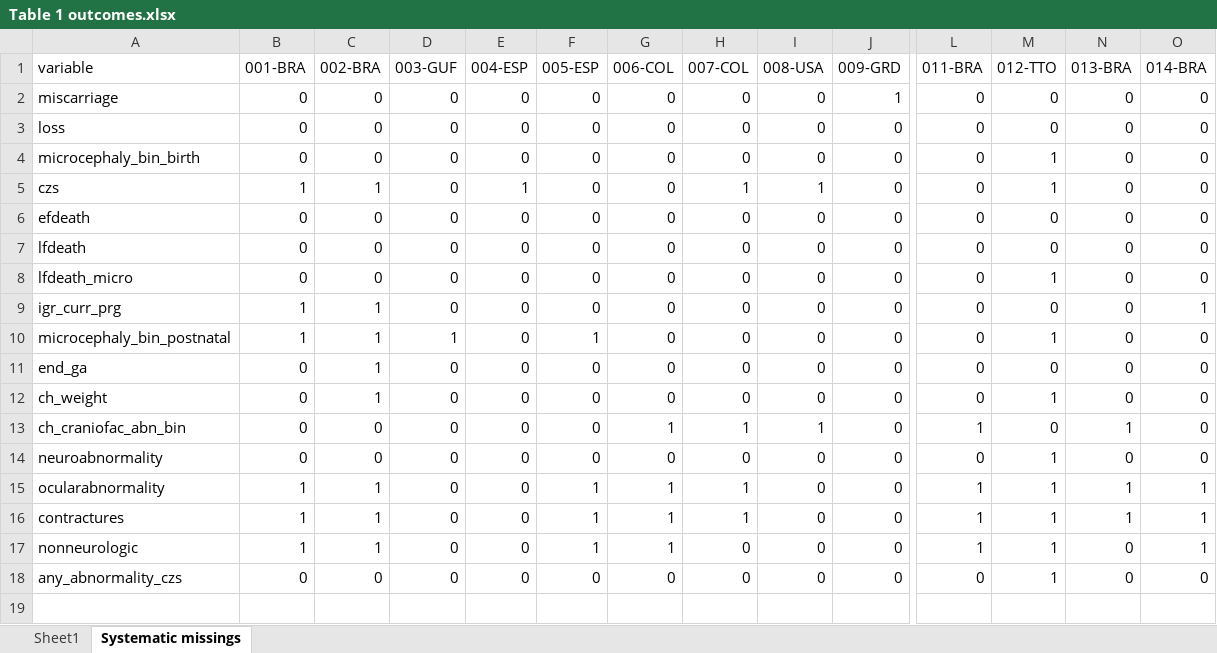
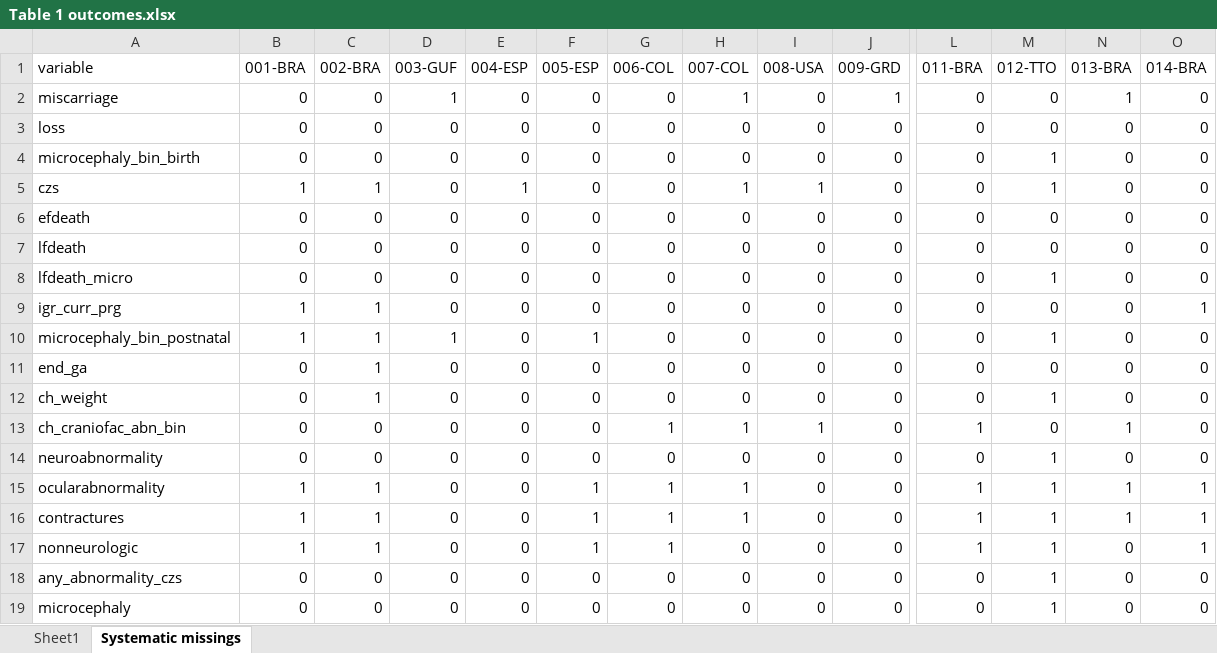
Before and after one commit to johamunoz/Zika_imputation, an Excel workbook: 1_Input_data/Table 1 outcomes.xlsx, sheet Systematic missings, drawn as a sheet; only a part is shown, gaps mark what is left out; values as stored, in another font and other column widths than the file's, no borders; rows hold the shown columns only; the diff names each change by its address in the sheet, - before the commit and + after, or states it on an @@ line.

```diff
--- a/1_Input_data/Table 1 outcomes.xlsx (sheet Systematic missings)
+++ b/1_Input_data/Table 1 outcomes.xlsx (sheet Systematic missings)
-D2 (003-GUF): 0
+D2 (003-GUF): 1
-H2 (007-COL): 0
+H2 (007-COL): 1
-N2 (013-BRA): 0
+N2 (013-BRA): 1
+row 19: microcephaly | 0 | 0 | 0 | 0 | 0 | 0 | 0 | 0 | 0 | 0 | 1 | 0 | 0
```
Also changed, not shown: 1_Input_data/MasterCodebook_October.xlsx, 4 other files.
